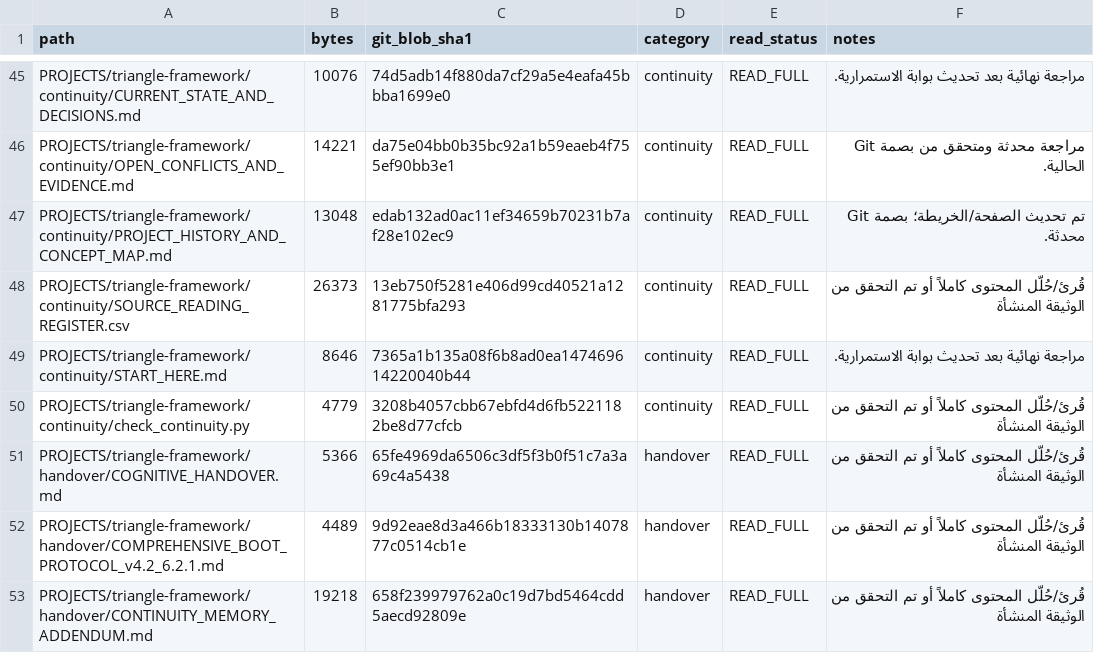
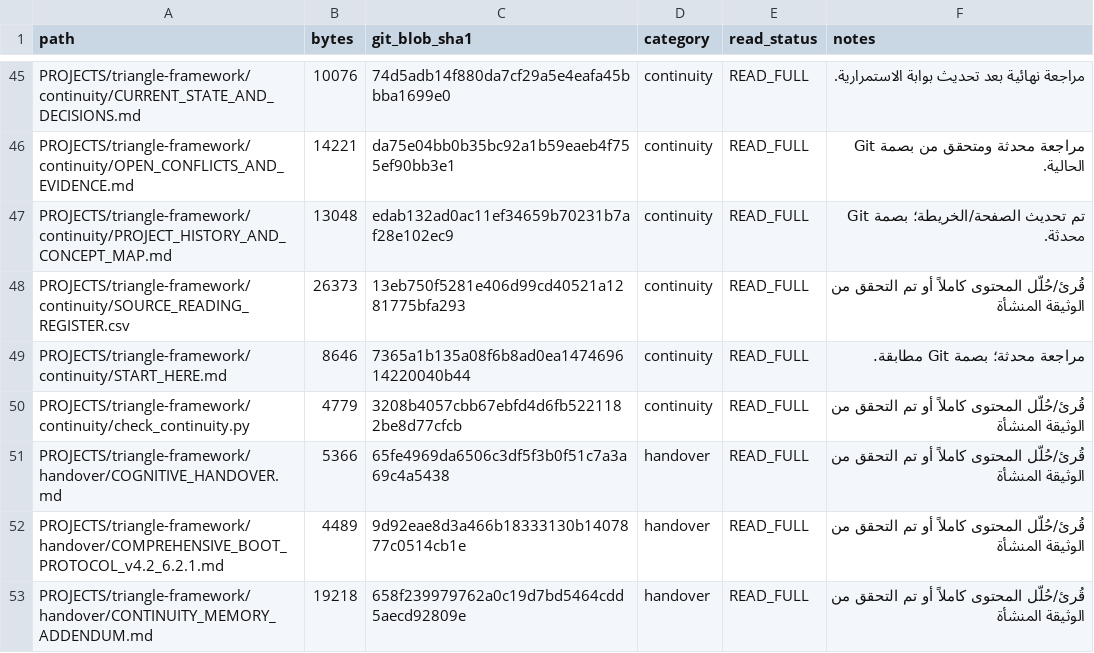
Before and after one commit to 19REKo91/assistant-cloud-memory, a CSV file: PROJECTS/triangle-framework/continuity/SOURCE_READING_REGISTER.csv, drawn as a sheet; only a part is shown, gaps mark what is left out.

Commit message:
Refresh start page fingerprint after removing volatile byte total

```diff
--- a/PROJECTS/triangle-framework/continuity/SOURCE_READING_REGISTER.csv
+++ b/PROJECTS/triangle-framework/continuity/SOURCE_READING_REGISTER.csv
@@ -48,3 +48,3 @@
 "PROJECTS/triangle-framework/continuity/SOURCE_READING_REGISTER.csv","26373","13eb750f5281e406d99cd40521a1281775bfa293","continuity","READ_FULL","قُرئ/حُلّل المحتوى كاملاً أو تم التحقق من الوثيقة المنشأة"
-"PROJECTS/triangle-framework/continuity/START_HERE.md","8646","7365a1b135a08f6b8ad0ea147469614220040b44","continuity","READ_FULL","مراجعة نهائية بعد تحديث بوابة الاستمرارية."
+"PROJECTS/triangle-framework/continuity/START_HERE.md","8646","7365a1b135a08f6b8ad0ea147469614220040b44","continuity","READ_FULL","مراجعة محدثة؛ بصمة Git مطابقة."
 "PROJECTS/triangle-framework/continuity/check_continuity.py","4779","3208b4057cbb67ebfd4d6fb5221182be8d77cfcb","continuity","READ_FULL","قُرئ/حُلّل المحتوى كاملاً أو تم التحقق من الوثيقة المنشأة"
```
